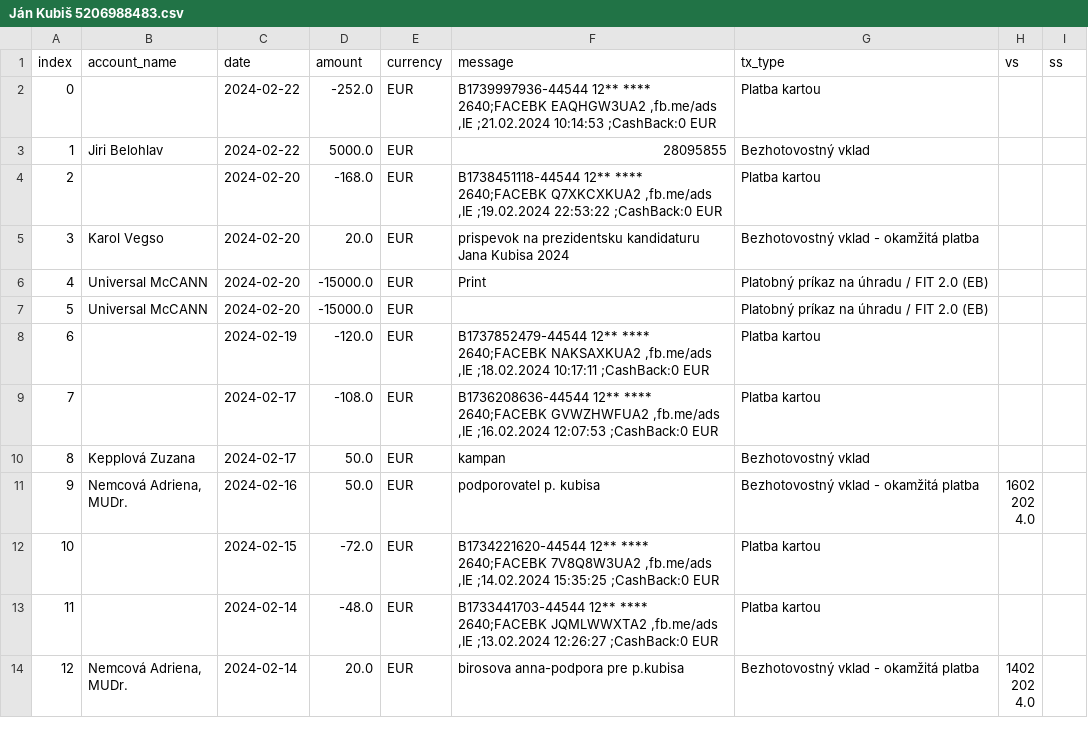
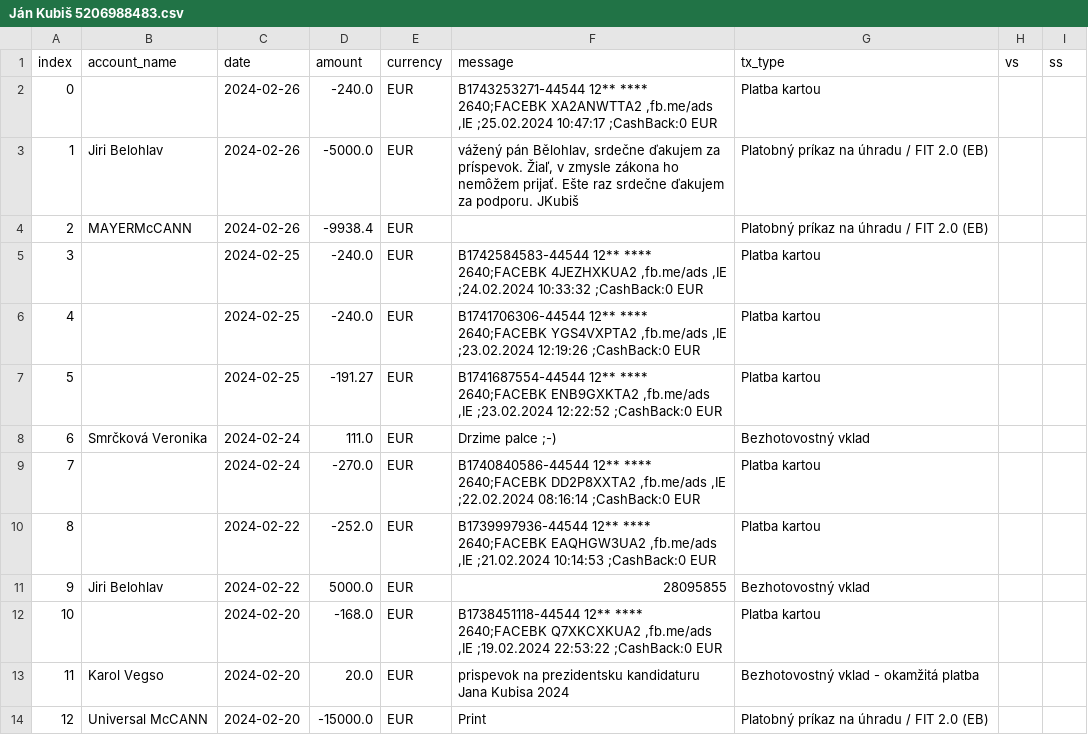
Before and after one commit to matusv/presidential-elections-slovakia-2024, a CSV file: accounts/Ján Kubiš 5206988483.csv, drawn as a sheet; only a part is shown; the shorter side is filled out with more unchanged rows; addresses are those after the commit; the diff names each change by its address in the sheet, - before the commit and + after, or states it on an @@ line.

```diff
--- a/accounts/Ján Kubiš 5206988483.csv
+++ b/accounts/Ján Kubiš 5206988483.csv
+row 2: 0 |  | 2024-02-26 | -240.0 | EUR | B1743253271-44544 12** **** 2640;FACEBK XA2ANWTTA2 ,fb.me/ads ,IE ;25.02.2024 10:47:17 ;CashBack:0 EUR | Platba kartou
+row 3: 1 | Jiri Belohlav | 2024-02-26 | -5000.0 | EUR | vážený pán Bělohlav, srdečne ďakujem za príspevok. Žiaľ, v zmysle zákona ho nemôžem prijať. Ešte raz srdečne ďakujem za podporu. JKubiš | Platobný príkaz na úhradu / FIT 2.0 (EB)
+row 4: 2 | MAYERMcCANN | 2024-02-26 | -9938.4 | EUR |  | Platobný príkaz na úhradu / FIT 2.0 (EB)
+row 5: 3 |  | 2024-02-25 | -240.0 | EUR | B1742584583-44544 12** **** 2640;FACEBK 4JEZHXKUA2 ,fb.me/ads ,IE ;24.02.2024 10:33:32 ;CashBack:0 EUR | Platba kartou
+row 6: 4 |  | 2024-02-25 | -240.0 | EUR | B1741706306-44544 12** **** 2640;FACEBK YGS4VXPTA2 ,fb.me/ads ,IE ;23.02.2024 12:19:26 ;CashBack:0 EUR | Platba kartou
+row 7: 5 |  | 2024-02-25 | -191.27 | EUR | B1741687554-44544 12** **** 2640;FACEBK ENB9GXKTA2 ,fb.me/ads ,IE ;23.02.2024 12:22:52 ;CashBack:0 EUR | Platba kartou
+row 8: 6 | Smrčková Veronika | 2024-02-24 | 111.0 | EUR | Drzime palce ;-) | Bezhotovostný vklad
+row 9: 7 |  | 2024-02-24 | -270.0 | EUR | B1740840586-44544 12** **** 2640;FACEBK DD2P8XXTA2 ,fb.me/ads ,IE ;22.02.2024 08:16:14 ;CashBack:0 EUR | Platba kartou
@@ column A (index) renumbered from row 10 down @@
```
Also changed, not shown: accounts/Ivan Korčok 5206616575.csv, accounts/Krisztián Forró 8db6a6bd6f.csv, 8 other files.
